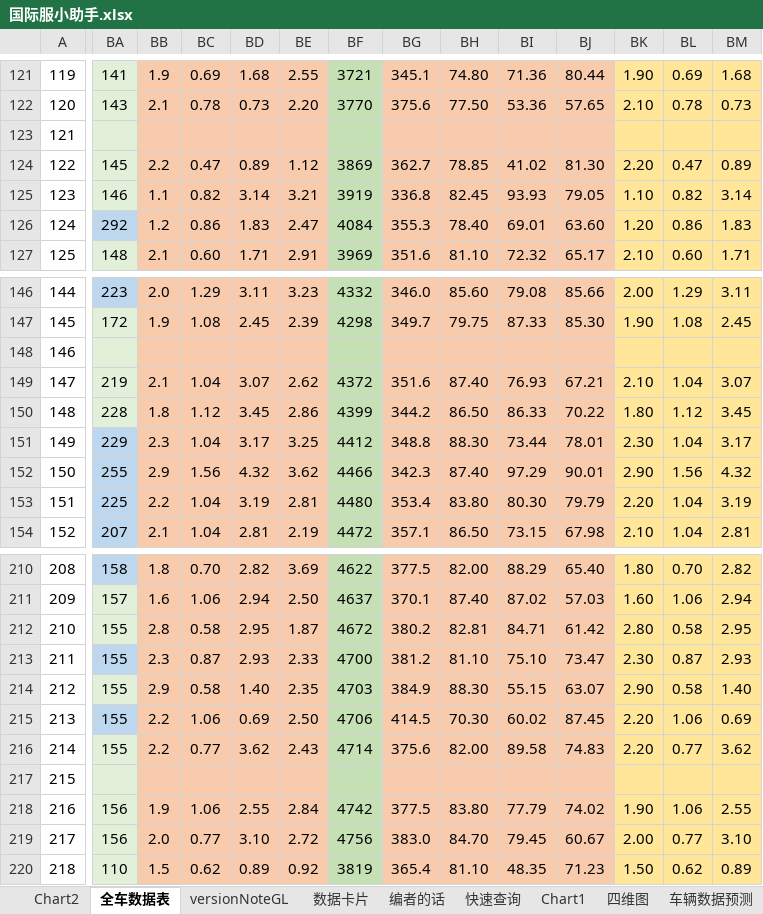
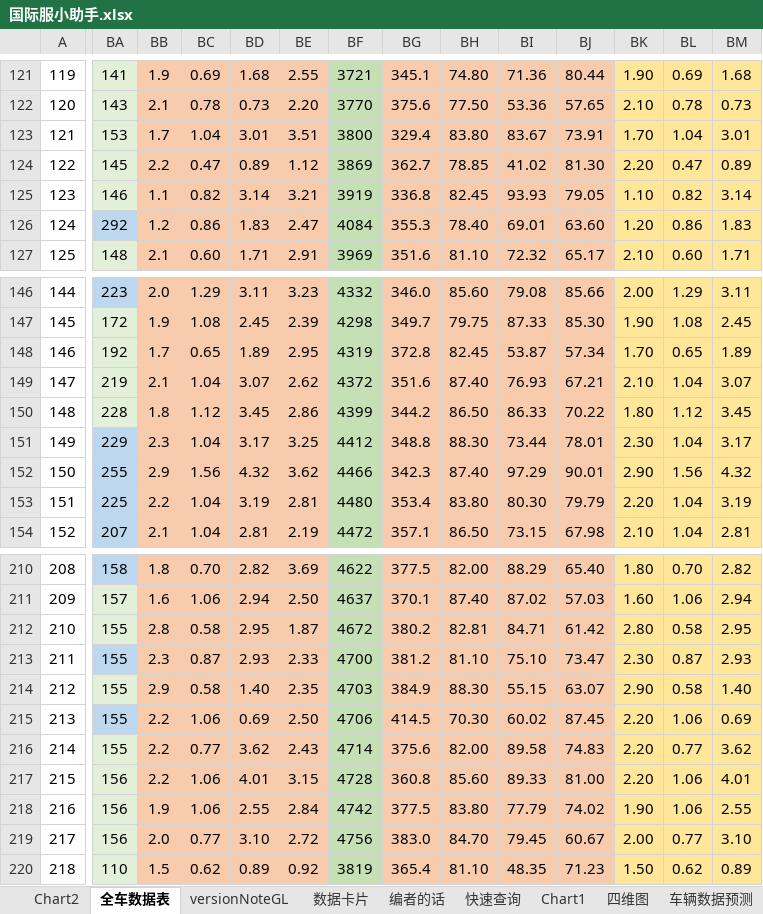
Before and after one commit to a9helper/a9-data, an Excel workbook: 国际服小助手.xlsx, sheet 全车数据表, drawn as a sheet; only a part is shown, gaps mark what is left out; values as stored, in another font and other column widths than the file's, no borders; charts and pictures and conditional formats not drawn; the diff covers the shown part only; the diff names each change by its address in the sheet, - before the commit and + after, or states it on an @@ line.

Commit message:
update

```diff
--- a/国际服小助手.xlsx (sheet 全车数据表)
+++ b/国际服小助手.xlsx (sheet 全车数据表)
-BA123: (empty)
+BA123: 153
-BB123: (empty)
+BB123: 1.7
-BC123: (empty)
+BC123: 1.04
-BD123: (empty)
+BD123: 3.01
-BE123: (empty)
+BE123: 3.51
-BF123: (empty)
+BF123: 3800
-BG123: (empty)
+BG123: 329.4
-BH123: (empty)
+BH123: 83.80
-BI123: (empty)
+BI123: 83.67
-BJ123: (empty)
+BJ123: 73.91
-BK123: (empty)
+BK123: 1.70
-BL123: (empty)
+BL123: 1.04
-BM123: (empty)
+BM123: 3.01
-BA148: (empty)
+BA148: 192
-BB148: (empty)
+BB148: 1.7
-BC148: (empty)
+BC148: 0.65
-BD148: (empty)
+BD148: 1.89
-BE148: (empty)
+BE148: 2.95
-BF148: (empty)
+BF148: 4319
-BG148: (empty)
+BG148: 372.8
-BH148: (empty)
+BH148: 82.45
-BI148: (empty)
+BI148: 53.87
-BJ148: (empty)
+BJ148: 57.34
-BK148: (empty)
+BK148: 1.70
-BL148: (empty)
+BL148: 0.65
-BM148: (empty)
+BM148: 1.89
-BA217: (empty)
+BA217: 156
-BB217: (empty)
+BB217: 2.2
-BC217: (empty)
+BC217: 1.06
-BD217: (empty)
+BD217: 4.01
-BE217: (empty)
+BE217: 3.15
-BF217: (empty)
+BF217: 4728
-BG217: (empty)
+BG217: 360.8
-BH217: (empty)
+BH217: 85.60
-BI217: (empty)
+BI217: 89.33
-BJ217: (empty)
+BJ217: 81.00
-BK217: (empty)
+BK217: 2.20
-BL217: (empty)
+BL217: 1.06
-BM217: (empty)
+BM217: 4.01
```
Also changed, not shown: 21 edited cells elsewhere in this sheet, sheet 数据卡片, charts or pictures.
